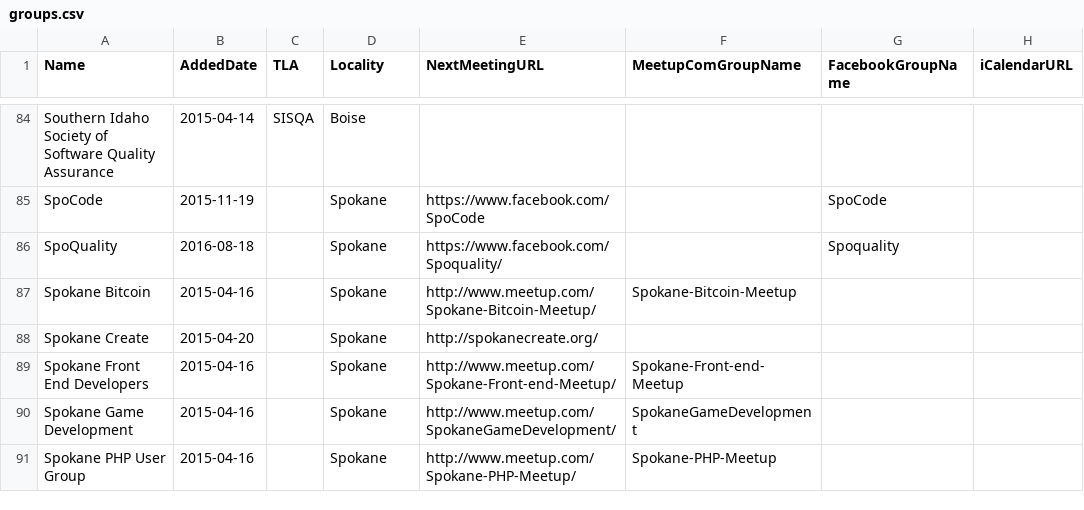
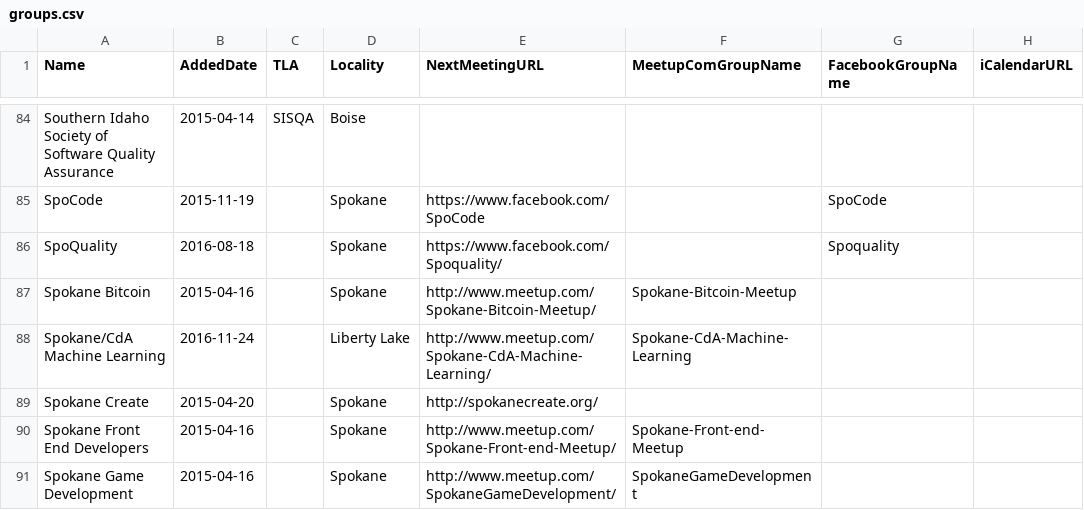
Before and after one commit to rationalagents/gemstateio-groups, a CSV file: groups.csv, drawn as a sheet; only a part is shown, gaps mark what is left out; the shorter side is filled out with more unchanged rows.

Commit message:
Fix #39 (add Spokane/CdA Machine Learning) (#41)
* Add Spokane/CdA Machine Learning

* Update groups.csv

```diff
--- a/groups.csv
+++ b/groups.csv
@@ -87,2 +87,3 @@ SpoQuality,2016-08-18,,Spokane,https://www.facebook.com/Spoquality/,,Spoquality,
 Spokane Bitcoin,2015-04-16,,Spokane,http://www.meetup.com/Spokane-Bitcoin-Meetup/,Spokane-Bitcoin-Meetup,,
+Spokane/CdA Machine Learning,2016-11-24,,Liberty Lake,http://www.meetup.com/Spokane-CdA-Machine-Learning/,Spokane-CdA-Machine-Learning,,
 Spokane Create,2015-04-20,,Spokane,http://spokanecreate.org/,,,
```
